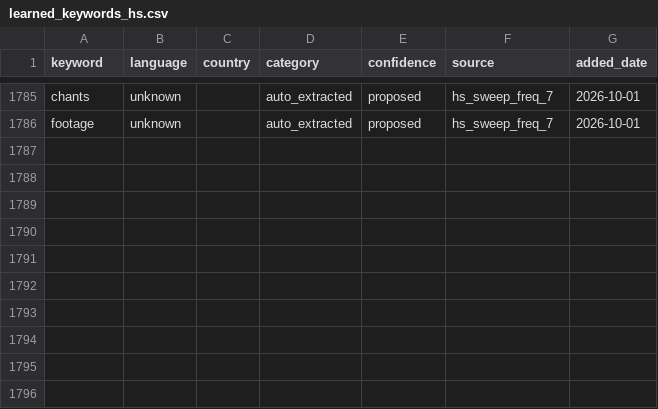
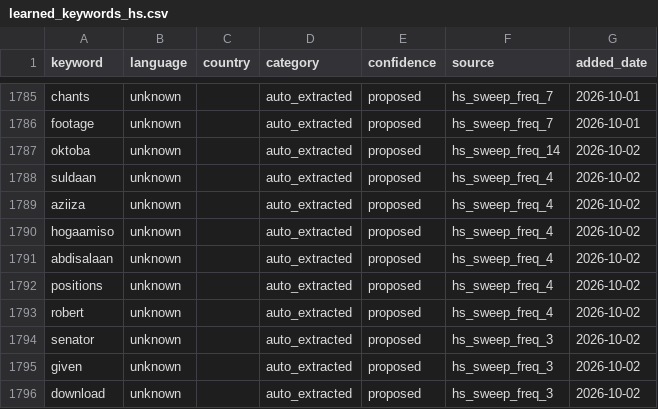
Before and after one commit to KSvend/IRIS, a CSV file: monitoring/autolearn/learned_keywords_hs.csv, drawn as a sheet; only a part is shown, gaps mark what is left out; the diff names each change by its address in the sheet, - before the commit and + after, or states it on an @@ line.

```diff
--- a/monitoring/autolearn/learned_keywords_hs.csv
+++ b/monitoring/autolearn/learned_keywords_hs.csv
+row 1787: oktoba | unknown |  | auto_extracted | proposed | hs_sweep_freq_14 | 2026-10-02
+row 1788: suldaan | unknown |  | auto_extracted | proposed | hs_sweep_freq_4 | 2026-10-02
+row 1789: aziiza | unknown |  | auto_extracted | proposed | hs_sweep_freq_4 | 2026-10-02
+row 1790: hogaamiso | unknown |  | auto_extracted | proposed | hs_sweep_freq_4 | 2026-10-02
+row 1791: abdisalaan | unknown |  | auto_extracted | proposed | hs_sweep_freq_4 | 2026-10-02
+row 1792: positions | unknown |  | auto_extracted | proposed | hs_sweep_freq_4 | 2026-10-02
+row 1793: robert | unknown |  | auto_extracted | proposed | hs_sweep_freq_4 | 2026-10-02
+row 1794: senator | unknown |  | auto_extracted | proposed | hs_sweep_freq_3 | 2026-10-02
+row 1795: given | unknown |  | auto_extracted | proposed | hs_sweep_freq_3 | 2026-10-02
+row 1796: download | unknown |  | auto_extracted | proposed | hs_sweep_freq_3 | 2026-10-02
```
Also changed, not shown: monitoring/autolearn/narrative_discoveries.csv, monitoring/autolearn/toxic_handles.csv, 7 other files.
